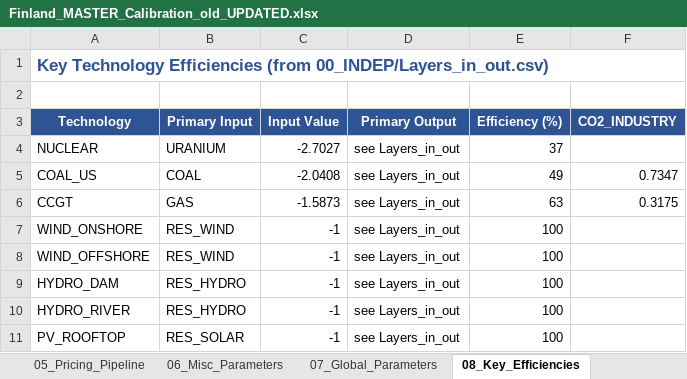
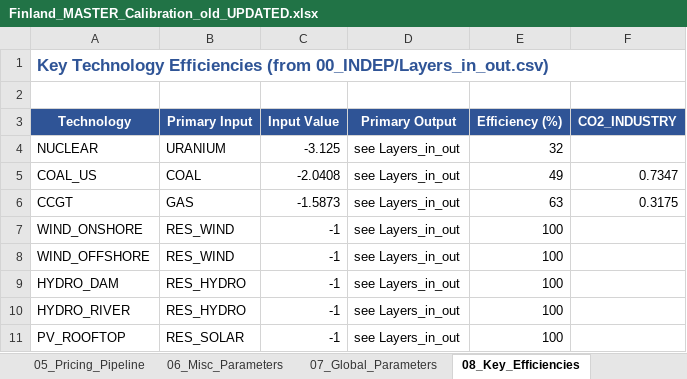
Before and after one commit to Mathnovchina/EnergyScope_multi_cells, an Excel workbook: Data/exogenous_data/Finland_MASTER_Calibration_old_UPDATED.xlsx, sheet 08_Key_Efficiencies, drawn as a sheet; only a part is shown; values as stored, in another font and other column widths than the file's, no borders; the diff names each change by its address in the sheet, - before the commit and + after, or states it on an @@ line.

```diff
--- a/Data/exogenous_data/Finland_MASTER_Calibration_old_UPDATED.xlsx (sheet 08_Key_Efficiencies)
+++ b/Data/exogenous_data/Finland_MASTER_Calibration_old_UPDATED.xlsx (sheet 08_Key_Efficiencies)
-C4 (Input Value): -2.7027
+C4 (Input Value): -3.125
-E4 (Efficiency (%)): 37
+E4 (Efficiency (%)): 32
```
Also changed, not shown: sheet 18_Change_Log, 8 other files.
